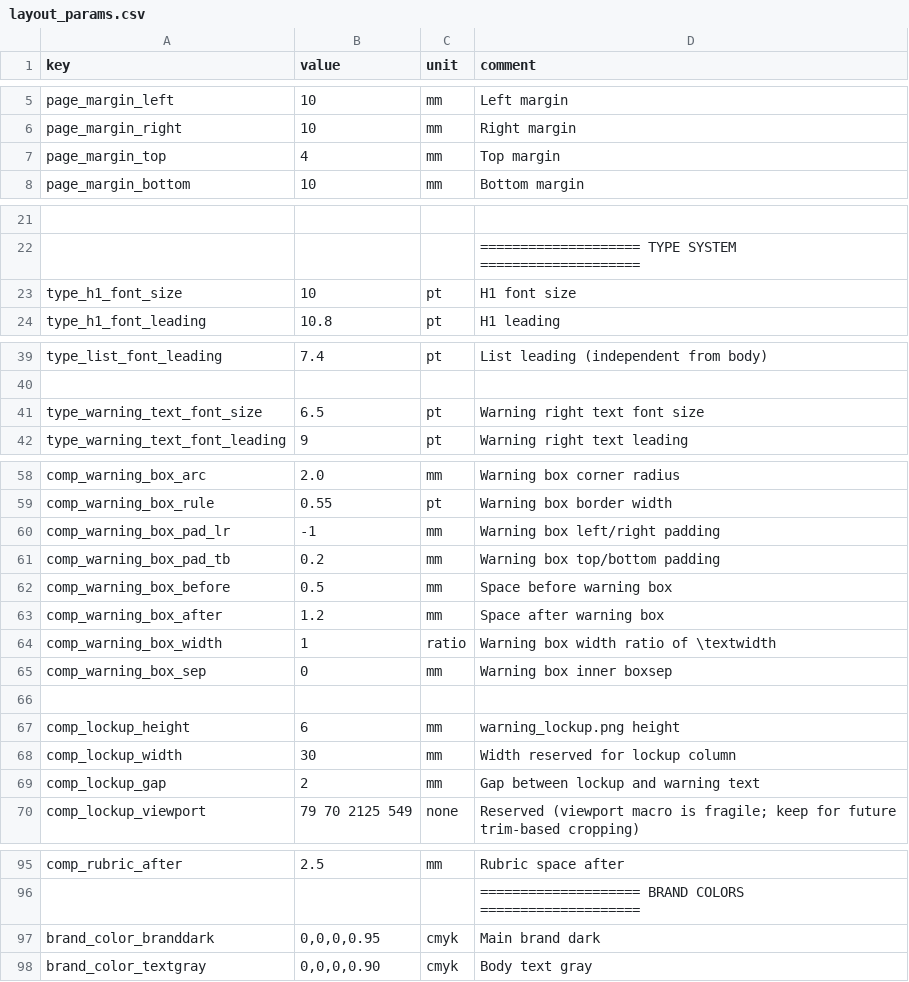
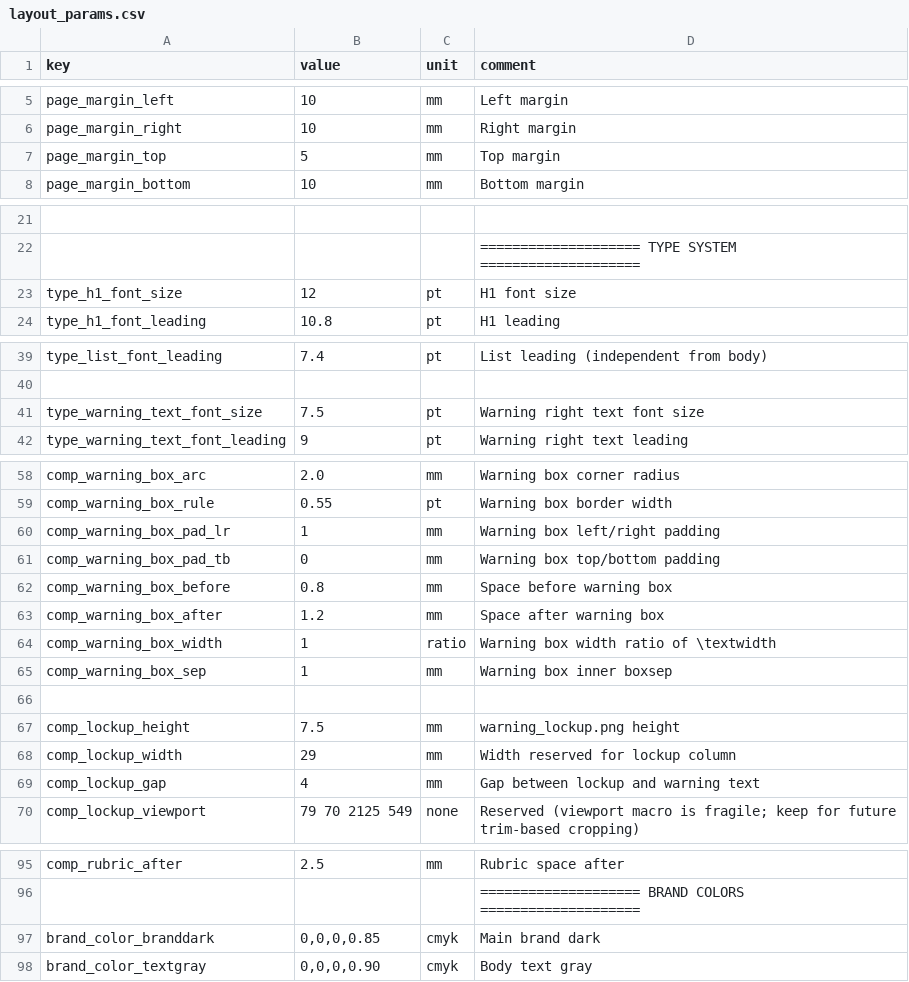
Before and after one commit to Bingboom/auto-manual, a CSV file: data/layout_params.csv, drawn as a sheet; only a part is shown, gaps mark what is left out; the diff names each change by its address in the sheet, - before the commit and + after, or states it on an @@ line.

```diff
--- a/data/layout_params.csv
+++ b/data/layout_params.csv
-B7 (value): 4
+B7 (value): 5
-B23 (value): 10
+B23 (value): 12
-B41 (value): 6.5
+B41 (value): 7.5
-B60 (value): -1
+B60 (value): 1
-B61 (value): 0.2
+B61 (value): 0
-B62 (value): 0.5
+B62 (value): 0.8
-B65 (value): 0
+B65 (value): 1
-B67 (value): 6
+B67 (value): 7.5
-B68 (value): 30
+B68 (value): 29
-B69 (value): 2
+B69 (value): 4
-B97 (value): 0,0,0,0.95
+B97 (value): 0,0,0,0.85
```
Also changed, not shown: 12 other files.
